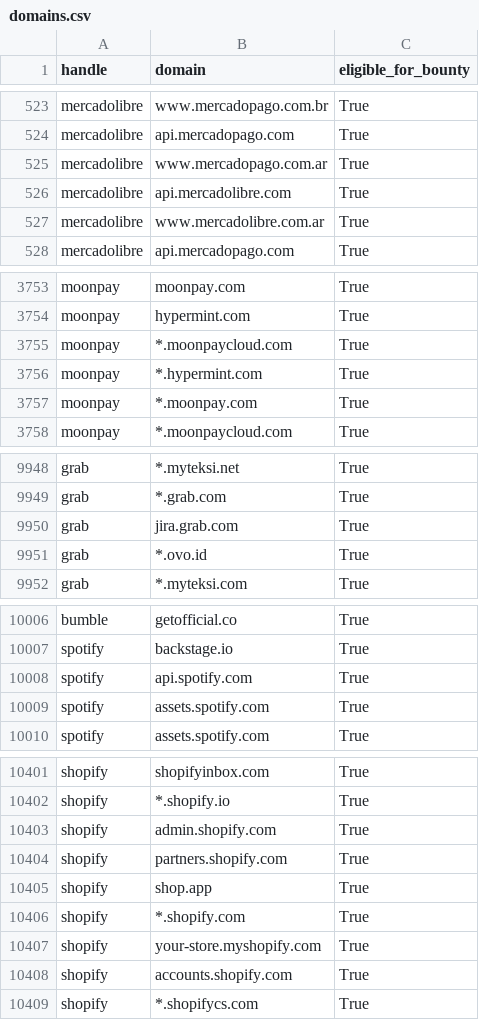
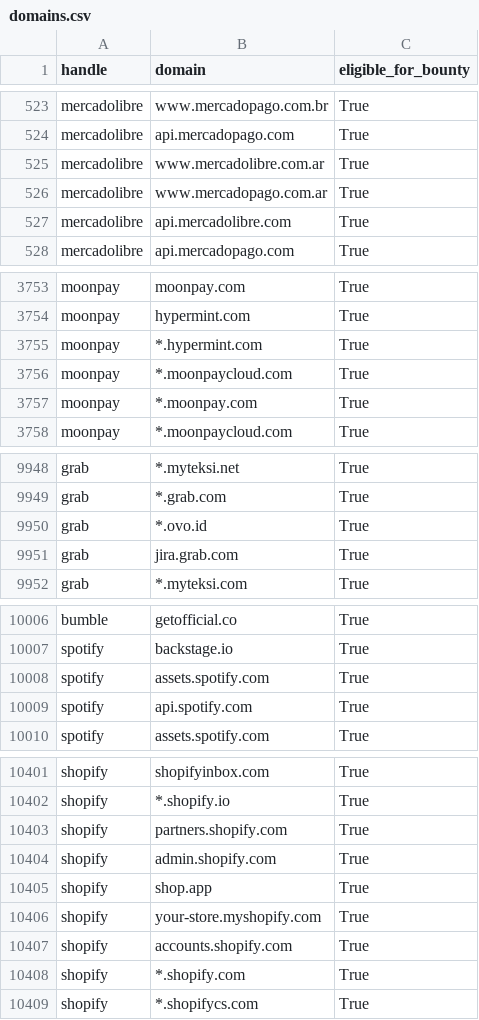
Before and after one commit to zhifana/h1domains, a CSV file: domains.csv, drawn as a sheet; only a part is shown, gaps mark what is left out; the diff covers the shown part only.

```diff
--- a/domains.csv
+++ b/domains.csv
@@ -524,5 +524,5 @@ mercadolibre,www.mercadopago.com.br,True
 mercadolibre,api.mercadopago.com,True
+mercadolibre,www.mercadolibre.com.ar,True
 mercadolibre,www.mercadopago.com.ar,True
 mercadolibre,api.mercadolibre.com,True
-mercadolibre,www.mercadolibre.com.ar,True
 mercadolibre,api.mercadopago.com,True
@@ -3754,4 +3754,4 @@ moonpay,moonpay.com,True
 moonpay,hypermint.com,True
-moonpay,*.moonpaycloud.com,True
-moonpay,*.hypermint.com,True
+moonpay,*.hypermint.com,True
+moonpay,*.moonpaycloud.com,True
 moonpay,*.moonpay.com,True
@@ -9949,4 +9949,4 @@ grab,*.myteksi.net,True
 grab,*.grab.com,True
-grab,jira.grab.com,True
-grab,*.ovo.id,True
+grab,*.ovo.id,True
+grab,jira.grab.com,True
 grab,*.myteksi.com,True
@@ -10007,4 +10007,4 @@ bumble,getofficial.co,True
 spotify,backstage.io,True
-spotify,api.spotify.com,True
-spotify,assets.spotify.com,True
+spotify,assets.spotify.com,True
+spotify,api.spotify.com,True
 spotify,assets.spotify.com,True
@@ -10402,8 +10402,8 @@ shopify,shopifyinbox.com,True
 shopify,*.shopify.io,True
-shopify,admin.shopify.com,True
 shopify,partners.shopify.com,True
+shopify,admin.shopify.com,True
 shopify,shop.app,True
-shopify,*.shopify.com,True
 shopify,your-store.myshopify.com,True
 shopify,accounts.shopify.com,True
+shopify,*.shopify.com,True
 shopify,*.shopifycs.com,True
```
Also changed, not shown: 3 added rows, 3 removed rows, 29 moved rows and 27 edited cells elsewhere in this file, 3 other files.
